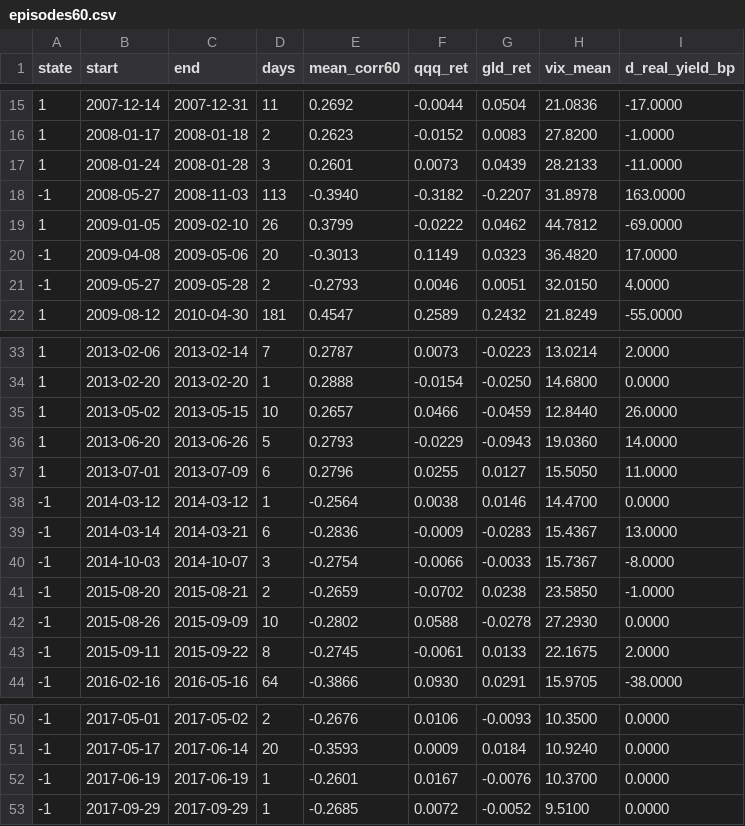
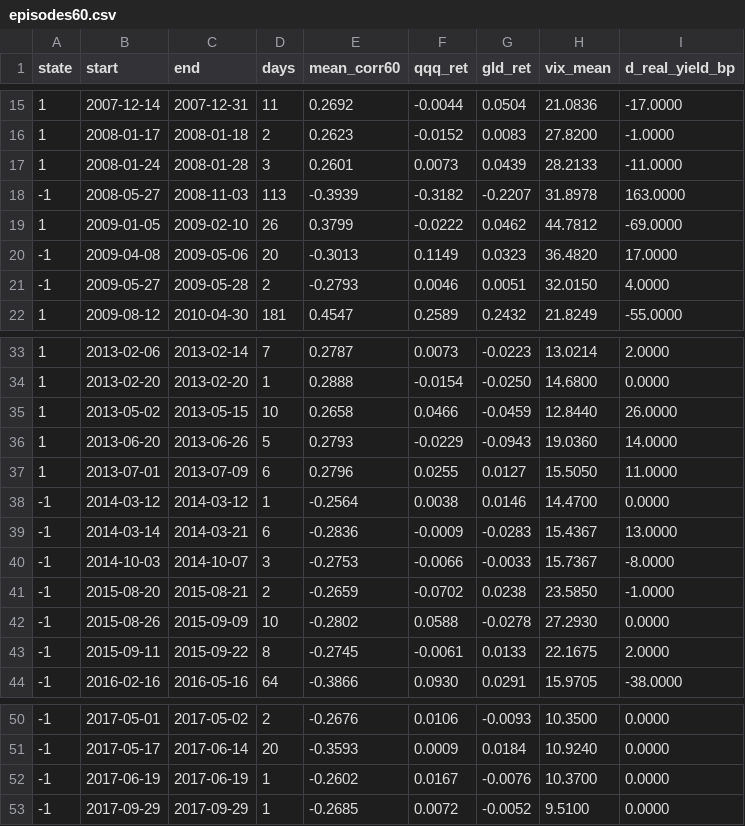
Before and after one commit to Lemonterminator/Quant_interview, a CSV file: strategies/gold_qqq_cash/artifacts/01_rolling_correlation/episodes60.csv, drawn as a sheet; only a part is shown, gaps mark what is left out.

```diff
--- a/strategies/gold_qqq_cash/artifacts/01_rolling_correlation/episodes60.csv
+++ b/strategies/gold_qqq_cash/artifacts/01_rolling_correlation/episodes60.csv
@@ -17,3 +17,3 @@ state,start,end,days,mean_corr60,qqq_ret,gld_ret,vix_mean,d_real_yield_bp
 1,2008-01-24,2008-01-28,3,0.2601,0.0073,0.0439,28.2133,-11.0000
--1,2008-05-27,2008-11-03,113,-0.3940,-0.3182,-0.2207,31.8978,163.0000
+-1,2008-05-27,2008-11-03,113,-0.3939,-0.3182,-0.2207,31.8978,163.0000
 1,2009-01-05,2009-02-10,26,0.3799,-0.0222,0.0462,44.7812,-69.0000
@@ -34,3 +34,3 @@ state,start,end,days,mean_corr60,qqq_ret,gld_ret,vix_mean,d_real_yield_bp
 1,2013-02-20,2013-02-20,1,0.2888,-0.0154,-0.0250,14.6800,0.0000
-1,2013-05-02,2013-05-15,10,0.2657,0.0466,-0.0459,12.8440,26.0000
+1,2013-05-02,2013-05-15,10,0.2658,0.0466,-0.0459,12.8440,26.0000
 1,2013-06-20,2013-06-26,5,0.2793,-0.0229,-0.0943,19.0360,14.0000
@@ -39,3 +39,3 @@ state,start,end,days,mean_corr60,qqq_ret,gld_ret,vix_mean,d_real_yield_bp
 -1,2014-03-14,2014-03-21,6,-0.2836,-0.0009,-0.0283,15.4367,13.0000
--1,2014-10-03,2014-10-07,3,-0.2754,-0.0066,-0.0033,15.7367,-8.0000
+-1,2014-10-03,2014-10-07,3,-0.2753,-0.0066,-0.0033,15.7367,-8.0000
 -1,2015-08-20,2015-08-21,2,-0.2659,-0.0702,0.0238,23.5850,-1.0000
@@ -51,3 +51,3 @@ state,start,end,days,mean_corr60,qqq_ret,gld_ret,vix_mean,d_real_yield_bp
 -1,2017-05-17,2017-06-14,20,-0.3593,0.0009,0.0184,10.9240,0.0000
--1,2017-06-19,2017-06-19,1,-0.2601,0.0167,-0.0076,10.3700,0.0000
+-1,2017-06-19,2017-06-19,1,-0.2602,0.0167,-0.0076,10.3700,0.0000
 -1,2017-09-29,2017-09-29,1,-0.2685,0.0072,-0.0052,9.5100,0.0000
```
Also changed, not shown: strategies/gold_qqq_cash/artifacts/01_rolling_correlation/factor_exposure.csv, strategies/gold_qqq_cash/artifacts/01_rolling_correlation/rolling_corr.csv, 11 other files.
